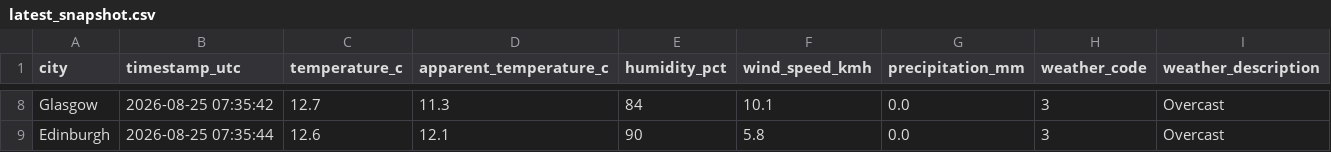
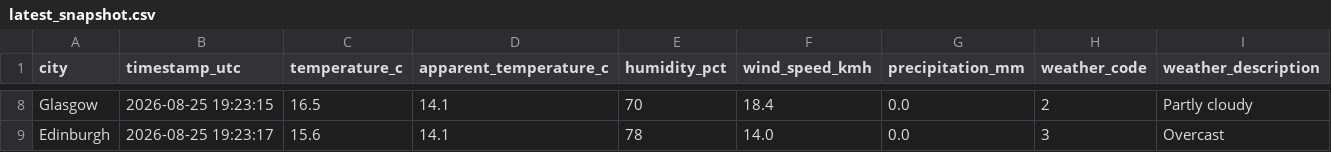
Before and after one commit to Patthur/UK-Weather-Pipeline, a CSV file: data/latest_snapshot.csv, drawn as a sheet; only a part is shown, gaps mark what is left out; the diff covers the shown part only; the diff names each change by its address in the sheet, - before the commit and + after, or states it on an @@ line.

```diff
--- a/data/latest_snapshot.csv
+++ b/data/latest_snapshot.csv
-B8 (timestamp_utc): 2026-08-25 07:35:42
+B8 (timestamp_utc): 2026-08-25 19:23:15
-C8 (temperature_c): 12.7
+C8 (temperature_c): 16.5
-D8 (apparent_temperature_c): 11.3
+D8 (apparent_temperature_c): 14.1
-E8 (humidity_pct): 84
+E8 (humidity_pct): 70
-F8 (wind_speed_kmh): 10.1
+F8 (wind_speed_kmh): 18.4
-H8 (weather_code): 3
+H8 (weather_code): 2
-I8 (weather_description): Overcast
+I8 (weather_description): Partly cloudy
-B9 (timestamp_utc): 2026-08-25 07:35:44
+B9 (timestamp_utc): 2026-08-25 19:23:17
-C9 (temperature_c): 12.6
+C9 (temperature_c): 15.6
-D9 (apparent_temperature_c): 12.1
+D9 (apparent_temperature_c): 14.1
-E9 (humidity_pct): 90
+E9 (humidity_pct): 78
-F9 (wind_speed_kmh): 5.8
+F9 (wind_speed_kmh): 14.0
```
Also changed, not shown: 2 added rows, 2 removed rows and 28 edited cells elsewhere in this file, data/city_averages.csv, data/weather_history.csv, 1 other file.
